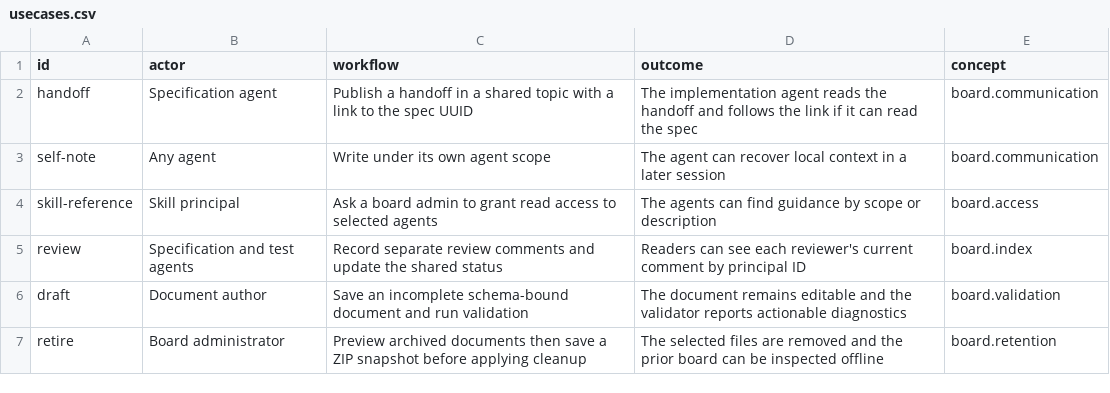
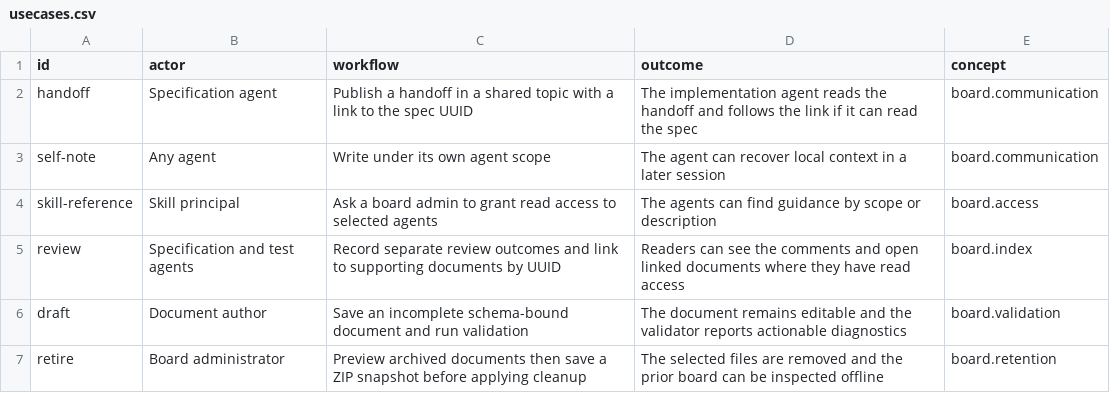
Before and after one commit to flarebyte/gh-corkboard, a CSV file: doc/design-meta/examples/usecases.csv, drawn as a sheet.

```diff
--- a/doc/design-meta/examples/usecases.csv
+++ b/doc/design-meta/examples/usecases.csv
@@ -4,3 +4,3 @@ self-note,Any agent,Write under its own agent scope,The agent can recover local
 skill-reference,Skill principal,Ask a board admin to grant read access to selected agents,The agents can find guidance by scope or description,board.access
-review,Specification and test agents,Record separate review comments and update the shared status,Readers can see each reviewer's current comment by principal ID,board.index
+review,Specification and test agents,Record separate review outcomes and link to supporting documents by UUID,Readers can see the comments and open linked documents where they have read access,board.index
 draft,Document author,Save an incomplete schema-bound document and run validation,The document remains editable and the validator reports actionable diagnostics,board.validation
```
Also changed, not shown: doc/design-meta/examples/commands.csv, 6 other files.
